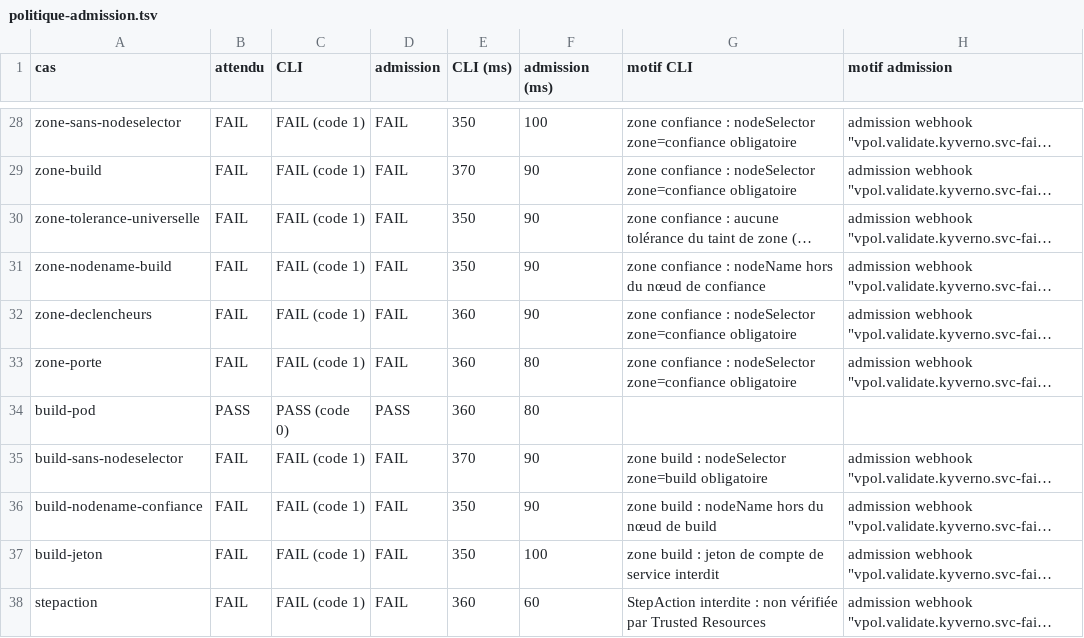
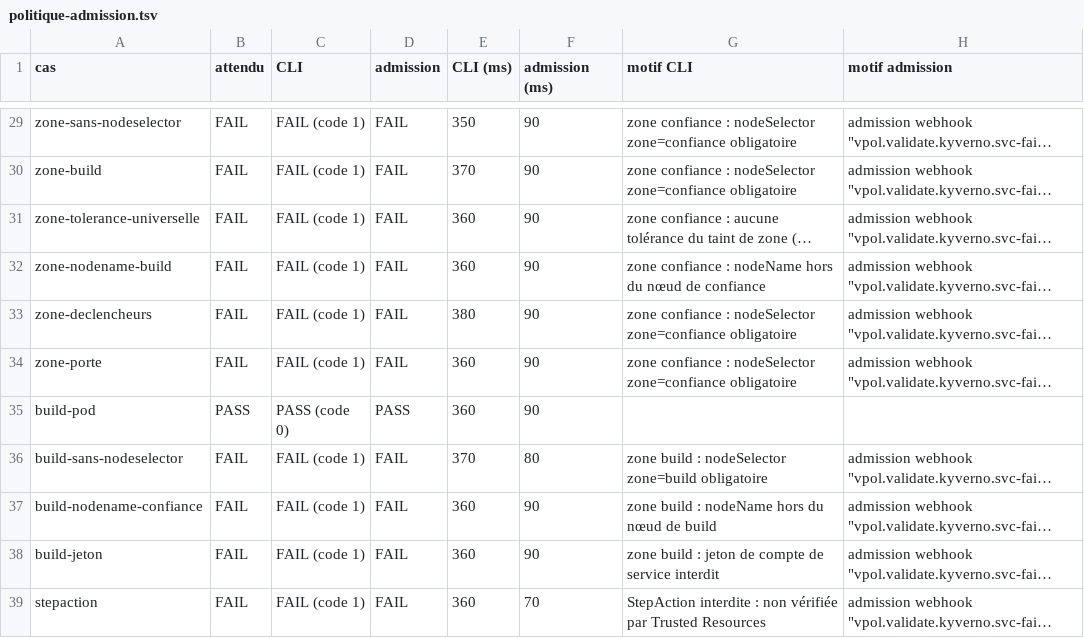
Before and after one commit to gigi206/supply-chain, a TSV file: poc/bricks/08-trust-plane/resultats/politique-admission.tsv, drawn as a sheet; only a part is shown, gaps mark what is left out; long unchanged cells end in …; addresses are those after the commit; the diff covers the shown part only; the diff names each change by its address in the sheet, - before the commit and + after, or states it on an @@ line.

```diff
--- a/poc/bricks/08-trust-plane/resultats/politique-admission.tsv
+++ b/poc/bricks/08-trust-plane/resultats/politique-admission.tsv
-F29 (admission (ms)): 100
+F29 (admission (ms)): 90
-E31:E32 (CLI (ms)): 350
+E31:E32 (CLI (ms)): 360
-E33 (CLI (ms)): 360
+E33 (CLI (ms)): 380
-F34:F35 (admission (ms)): 80
+F34:F35 (admission (ms)): 90
-F36 (admission (ms)): 90
+F36 (admission (ms)): 80
-E37:E38 (CLI (ms)): 350
+E37:E38 (CLI (ms)): 360
-F38 (admission (ms)): 100
+F38 (admission (ms)): 90
-F39 (admission (ms)): 60
+F39 (admission (ms)): 70
```
Also changed, not shown: 1 added row and 31 edited cells elsewhere in this file, poc/bricks/08-trust-plane/resultats/chrono.tsv, 24 other files.
